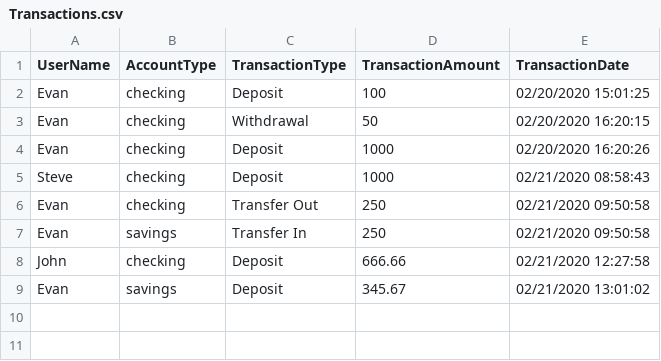
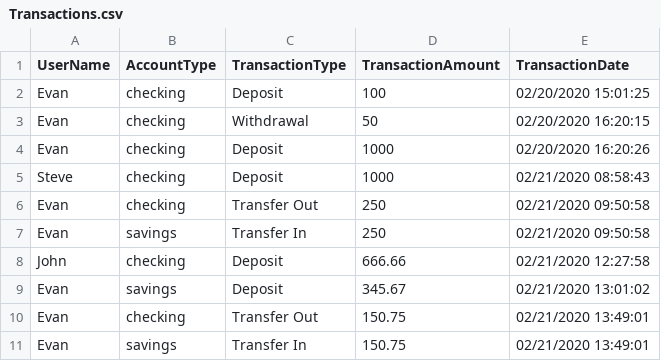
Before and after one commit to Evan-Gilbert-1212/SuncoastBankSQL, a CSV file: Transactions.csv, drawn as a sheet; the diff names each change by its address in the sheet, - before the commit and + after, or states it on an @@ line.

Commit message:
Fixed issues for withdraw and transfer

```diff
--- a/Transactions.csv
+++ b/Transactions.csv
+row 10: Evan | checking | Transfer Out | 150.75 | 02/21/2020 13:49:01
+row 11: Evan | savings | Transfer In | 150.75 | 02/21/2020 13:49:01
```
Also changed, not shown: 3 other files.
